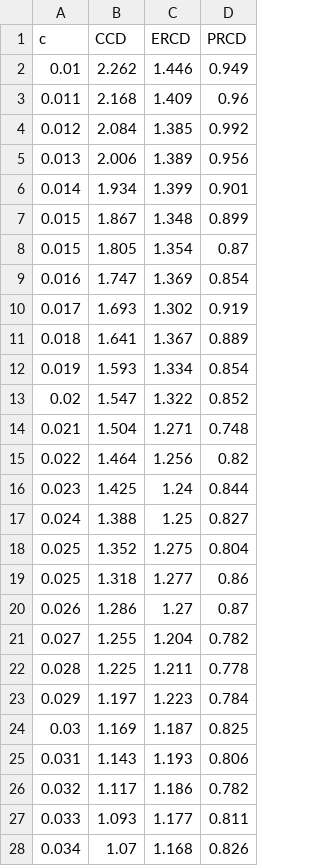
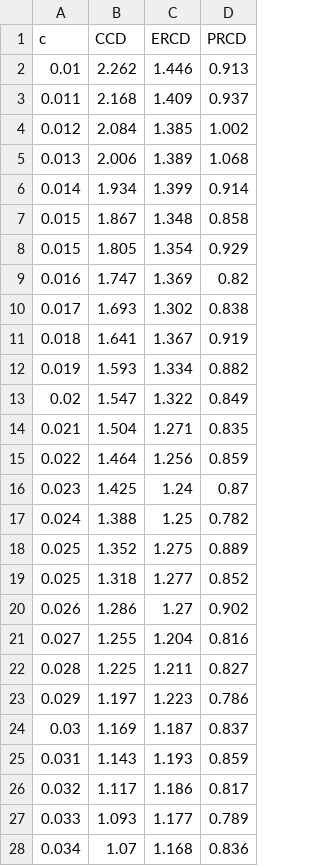
Before and after one commit to pinto2501/coordinate_descent, a CSV file: data/fixed_n_50.csv, drawn as a sheet; only a part is shown; the diff covers the shown part only.

```diff
--- a/data/fixed_n_50.csv
+++ b/data/fixed_n_50.csv
@@ -1,28 +1,28 @@
 c,CCD,ERCD,PRCD
-0.01,2.262,1.446,0.949
-0.011,2.168,1.409,0.96
-0.012,2.084,1.385,0.992
-0.013,2.006,1.389,0.956
-0.014,1.934,1.399,0.901
-0.015,1.867,1.348,0.899
-0.015,1.805,1.354,0.87
-0.016,1.747,1.369,0.854
-0.017,1.693,1.302,0.919
-0.018,1.641,1.367,0.889
-0.019,1.593,1.334,0.854
-0.02,1.547,1.322,0.852
-0.021,1.504,1.271,0.748
-0.022,1.464,1.256,0.82
-0.023,1.425,1.24,0.844
-0.024,1.388,1.25,0.827
-0.025,1.352,1.275,0.804
-0.025,1.318,1.277,0.86
-0.026,1.286,1.27,0.87
-0.027,1.255,1.204,0.782
-0.028,1.225,1.211,0.778
-0.029,1.197,1.223,0.784
-0.03,1.169,1.187,0.825
-0.031,1.143,1.193,0.806
-0.032,1.117,1.186,0.782
-0.033,1.093,1.177,0.811
-0.034,1.07,1.168,0.826
+0.01,2.262,1.446,0.913
+0.011,2.168,1.409,0.937
+0.012,2.084,1.385,1.002
+0.013,2.006,1.389,1.068
+0.014,1.934,1.399,0.914
+0.015,1.867,1.348,0.858
+0.015,1.805,1.354,0.929
+0.016,1.747,1.369,0.82
+0.017,1.693,1.302,0.838
+0.018,1.641,1.367,0.919
+0.019,1.593,1.334,0.882
+0.02,1.547,1.322,0.849
+0.021,1.504,1.271,0.835
+0.022,1.464,1.256,0.859
+0.023,1.425,1.24,0.87
+0.024,1.388,1.25,0.782
+0.025,1.352,1.275,0.889
+0.025,1.318,1.277,0.852
+0.026,1.286,1.27,0.902
+0.027,1.255,1.204,0.816
+0.028,1.225,1.211,0.827
+0.029,1.197,1.223,0.786
+0.03,1.169,1.187,0.837
+0.031,1.143,1.193,0.859
+0.032,1.117,1.186,0.817
+0.033,1.093,1.177,0.789
+0.034,1.07,1.168,0.836
```
Also changed, not shown: 70 edited cells elsewhere in this file, data/fixed_c_0.01.csv, data/fixed_c_0.05.csv, 21 other files.
